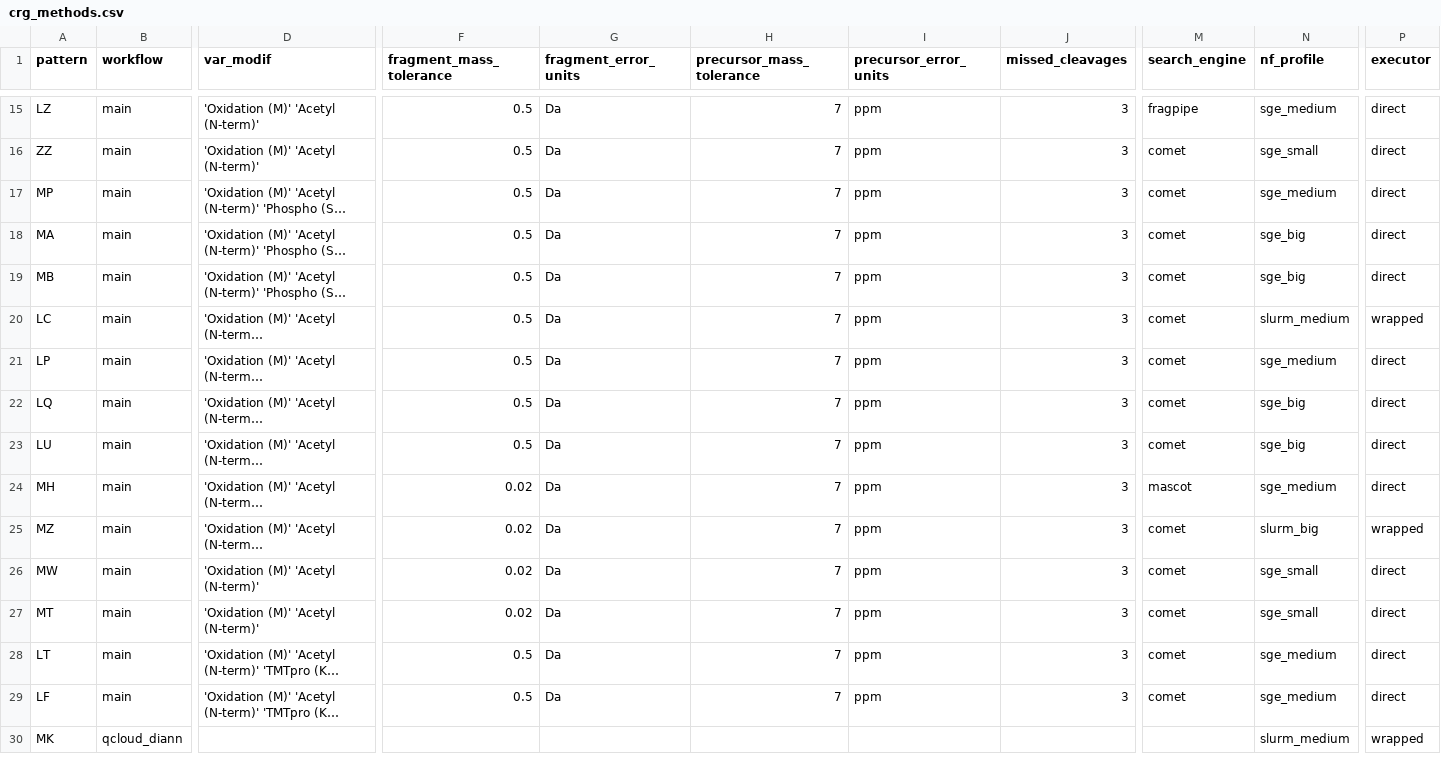
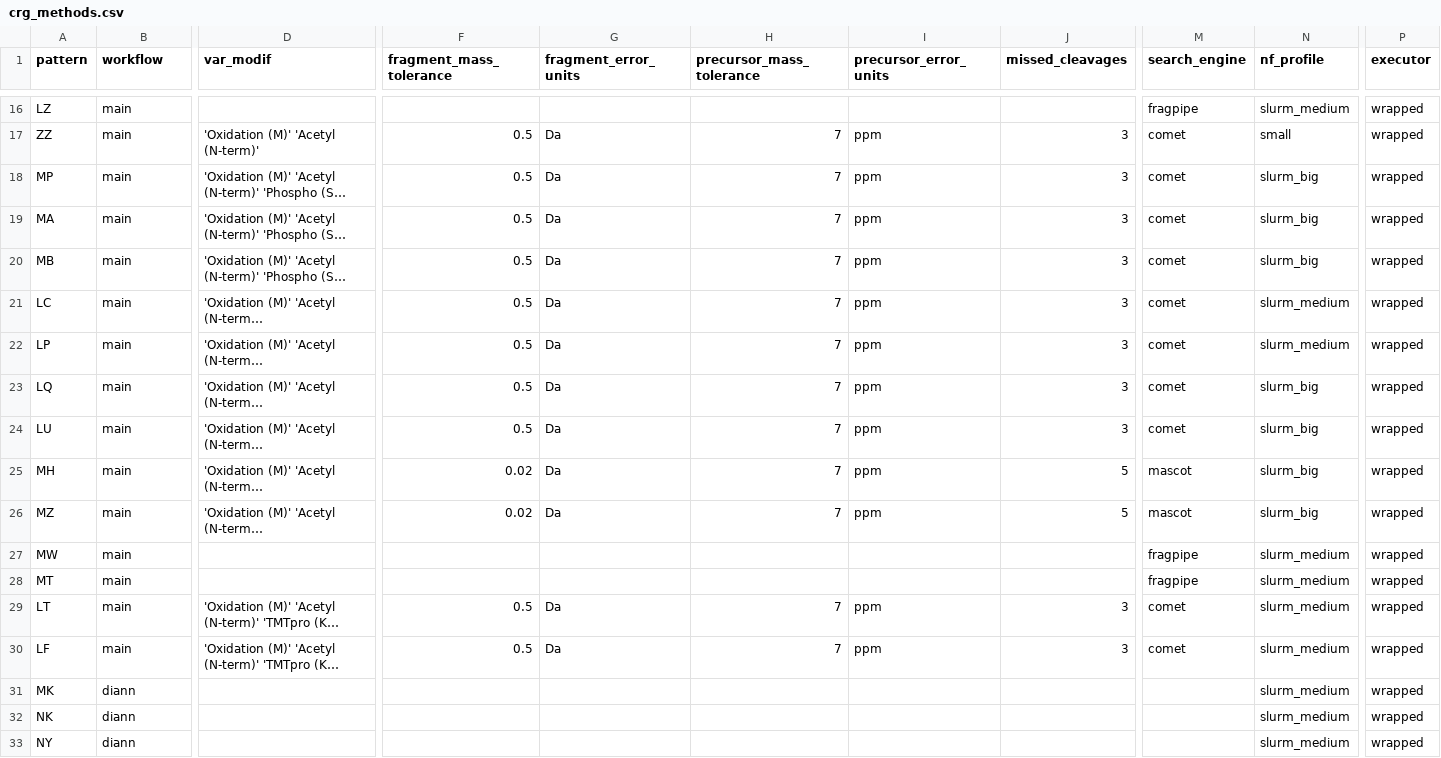
Before and after one commit to proteomicsunitcrg/atlas-config, a CSV file: atlas-test/assets/crg_methods.csv, drawn as a sheet; only a part is shown, gaps mark what is left out; long unchanged cells end in …; addresses are those after the commit; rows hold the shown columns only; the diff covers the shown part only; the diff names each change by its address in the sheet, - before the commit and + after, or states it on an @@ line.

```diff
--- a/atlas-test/assets/crg_methods.csv
+++ b/atlas-test/assets/crg_methods.csv
-D16 (var_modif): 'Oxidation (M)' 'Acetyl (N-term)'
+D16 (var_modif): (empty)
-F16 (fragment_mass_tolerance): 0.5
+F16 (fragment_mass_tolerance): (empty)
-G16 (fragment_error_units): Da
+G16 (fragment_error_units): (empty)
-H16 (precursor_mass_tolerance): 7
+H16 (precursor_mass_tolerance): (empty)
-I16 (precursor_error_units): ppm
+I16 (precursor_error_units): (empty)
-J16 (missed_cleavages): 3
+J16 (missed_cleavages): (empty)
-N16 (nf_profile): sge_medium
+N16 (nf_profile): slurm_medium
-P16:P20 (executor): direct
+P16:P20 (executor): wrapped
-N17 (nf_profile): sge_small
+N17 (nf_profile): small
-N18 (nf_profile): sge_medium
+N18 (nf_profile): slurm_big
-N19:N20 (nf_profile): sge_big
+N19:N20 (nf_profile): slurm_big
-N22 (nf_profile): sge_medium
+N22 (nf_profile): slurm_medium
-P22:P25 (executor): direct
+P22:P25 (executor): wrapped
-N23:N24 (nf_profile): sge_big
+N23:N24 (nf_profile): slurm_big
-J25:J26 (missed_cleavages): 3
+J25:J26 (missed_cleavages): 5
-N25 (nf_profile): sge_medium
+N25 (nf_profile): slurm_big
-M26 (search_engine): comet
+M26 (search_engine): mascot
-D27:D28 (var_modif): 'Oxidation (M)' 'Acetyl (N-term)'
+D27:D28 (var_modif): (empty)
-F27:F28 (fragment_mass_tolerance): 0.02
+F27:F28 (fragment_mass_tolerance): (empty)
-G27:G28 (fragment_error_units): Da
+G27:G28 (fragment_error_units): (empty)
-H27:H28 (precursor_mass_tolerance): 7
+H27:H28 (precursor_mass_tolerance): (empty)
-I27:I28 (precursor_error_units): ppm
+I27:I28 (precursor_error_units): (empty)
-J27:J28 (missed_cleavages): 3
+J27:J28 (missed_cleavages): (empty)
-M27:M28 (search_engine): comet
+M27:M28 (search_engine): fragpipe
-N27:N28 (nf_profile): sge_small
+N27:N28 (nf_profile): slurm_medium
-P27:P30 (executor): direct
+P27:P30 (executor): wrapped
-N29:N30 (nf_profile): sge_medium
+N29:N30 (nf_profile): slurm_medium
-B31 (workflow): qcloud_diann
+B31 (workflow): diann
+row 32: NK | diann |  |  |  |  |  |  |  | slurm_medium | wrapped
+row 33: NY | diann |  |  |  |  |  |  |  | slurm_medium | wrapped
```
Also changed, not shown: 4 added rows, 1 removed row and 84 edited cells elsewhere in this file.
